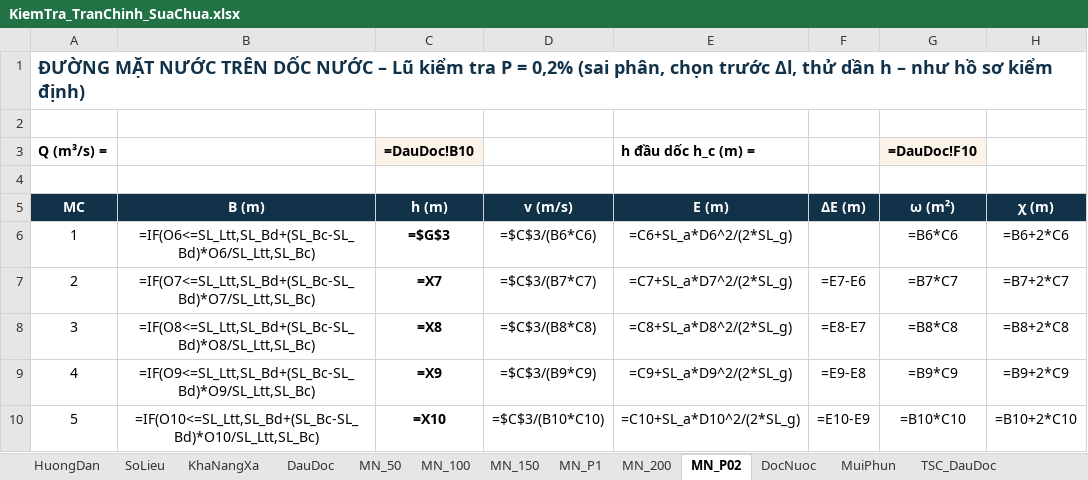
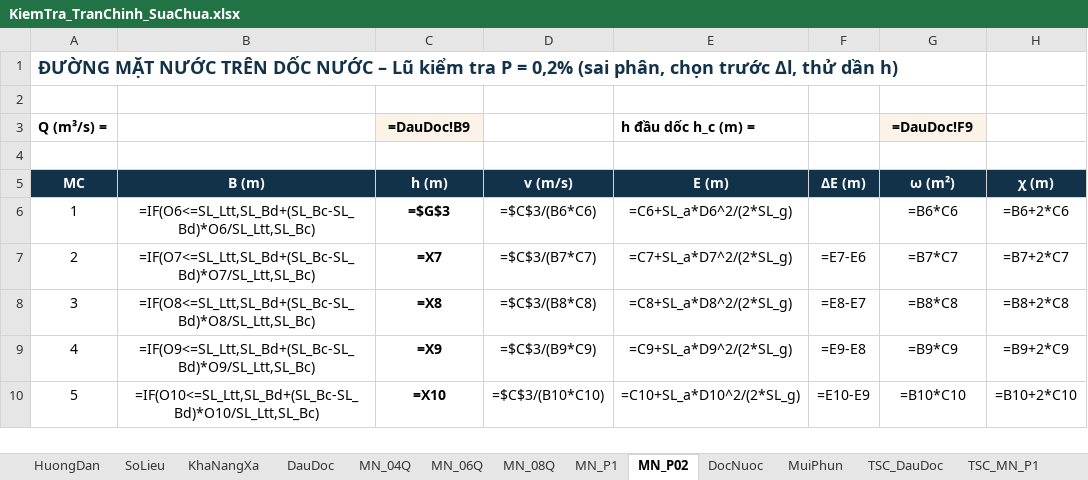
Before and after one commit to ztruongchi76z-wq/5553-6689, an Excel workbook: DATN_HoCaGiay/TAI_VE/KiemTra_TranChinh_SuaChua.xlsx, sheet MN_P02, drawn as a sheet; only a part is shown; values as stored, in another font and other column widths than the file's, no borders; formulas without a stored value are shown as written; the diff names each change by its address in the sheet, - before the commit and + after, or states it on an @@ line.

```diff
--- a/DATN_HoCaGiay/TAI_VE/KiemTra_TranChinh_SuaChua.xlsx (sheet MN_P02)
+++ b/DATN_HoCaGiay/TAI_VE/KiemTra_TranChinh_SuaChua.xlsx (sheet MN_P02)
-sheet tab: MN_50
+sheet tab: MN_04Q
-sheet tab: MN_100
+sheet tab: MN_06Q
-sheet tab: MN_150
+sheet tab: MN_08Q
-sheet tab: MN_200
-A1 (MC): …thử dần h – như hồ sơ kiểm định)
+A1 (MC): …thử dần h)
-C3 (h (m)): =DauDoc!B10
+C3 (h (m)): =DauDoc!B9
-G3 (ω (m²)): =DauDoc!F10
+G3 (ω (m²)): =DauDoc!F9
```
Also changed, not shown: sheet MuiPhun, sheet DauDoc, sheet SoLieu, sheet KhaNangXa, sheet HuongDan, sheet KetLuan, 5 more sheets, charts or pictures, 12 other files.
